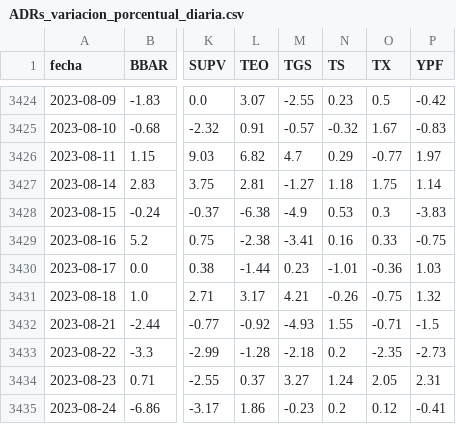
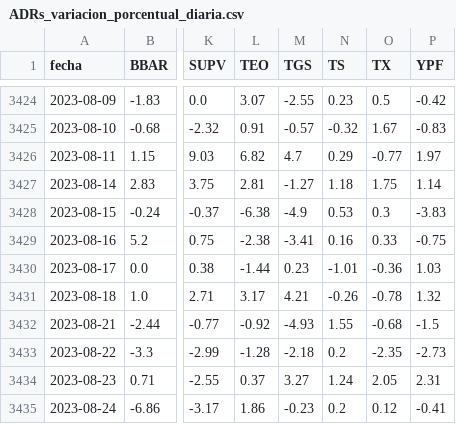
Before and after one commit to jesusrobles824/base-de-datos, a CSV file: ADRs_variacion_porcentual_diaria.csv, drawn as a sheet; only a part is shown, gaps mark what is left out; the diff covers the shown part only; the diff names each change by its address in the sheet, - before the commit and + after, or states it on an @@ line.

```diff
--- a/ADRs_variacion_porcentual_diaria.csv
+++ b/ADRs_variacion_porcentual_diaria.csv
-O3431 (TX): -0.75
+O3431 (TX): -0.78
-O3432 (TX): -0.71
+O3432 (TX): -0.68
```
Also changed, not shown: 1 added row and 11 edited cells elsewhere in this file, Precios_ADRs.csv.
